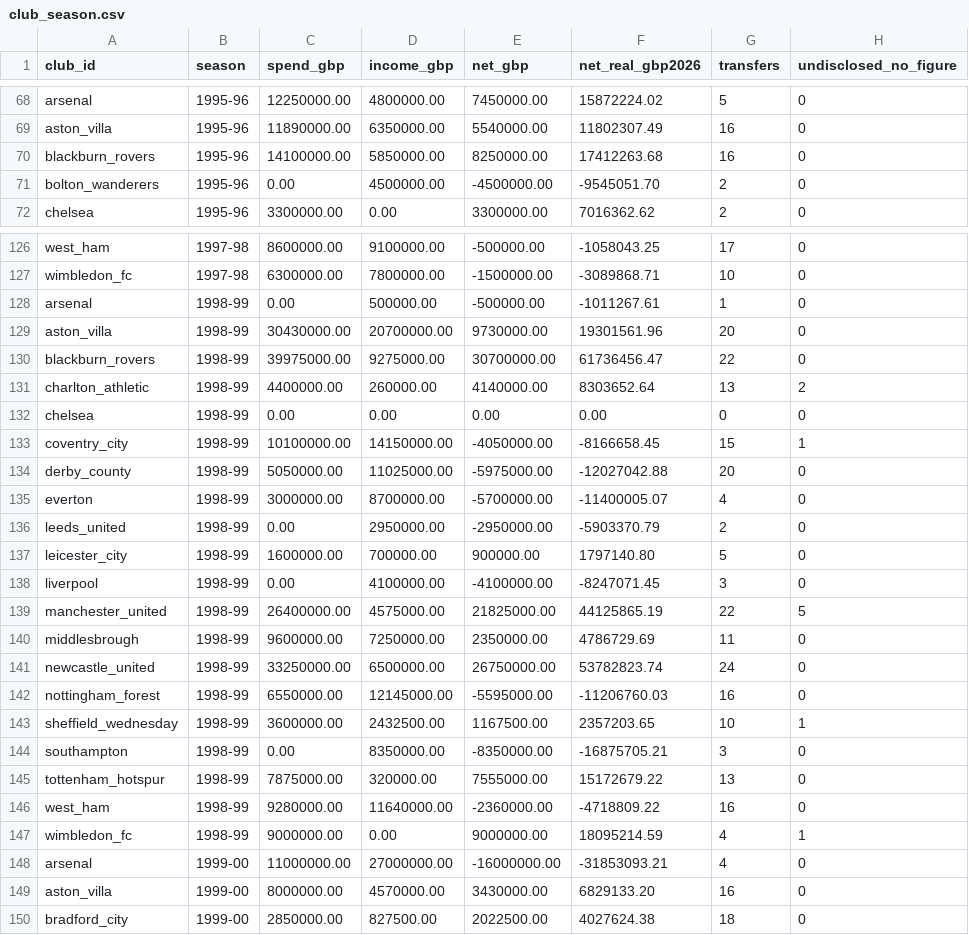
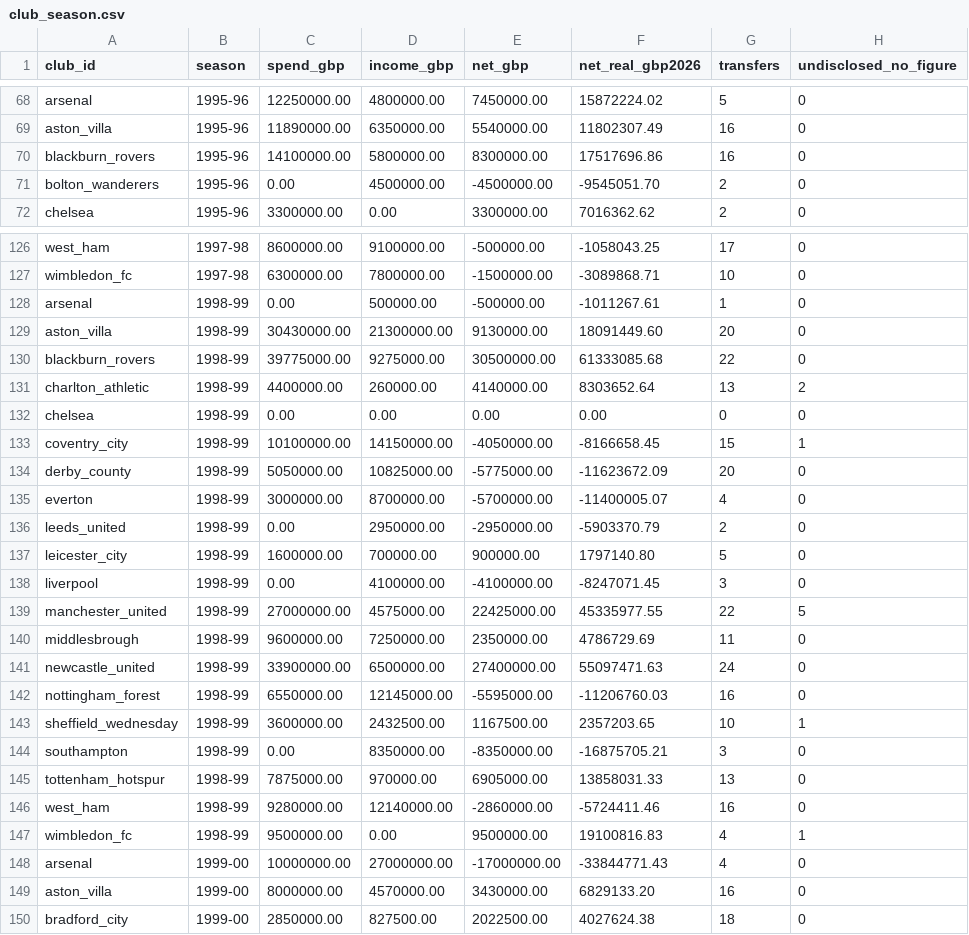
Before and after one commit to marketmarathon/race-through-time, a CSV file: data/rtt-101/club_season.csv, drawn as a sheet; only a part is shown, gaps mark what is left out; the diff covers the shown part only.

```diff
--- a/data/rtt-101/club_season.csv
+++ b/data/rtt-101/club_season.csv
@@ -69,3 +69,3 @@ arsenal,1995-96,12250000.00,4800000.00,7450000.00,15872224.02,5,0
 aston_villa,1995-96,11890000.00,6350000.00,5540000.00,11802307.49,16,0
-blackburn_rovers,1995-96,14100000.00,5850000.00,8250000.00,17412263.68,16,0
+blackburn_rovers,1995-96,14100000.00,5800000.00,8300000.00,17517696.86,16,0
 bolton_wanderers,1995-96,0.00,4500000.00,-4500000.00,-9545051.70,2,0
@@ -128,4 +128,4 @@ wimbledon_fc,1997-98,6300000.00,7800000.00,-1500000.00,-3089868.71,10,0
 arsenal,1998-99,0.00,500000.00,-500000.00,-1011267.61,1,0
-aston_villa,1998-99,30430000.00,20700000.00,9730000.00,19301561.96,20,0
-blackburn_rovers,1998-99,39975000.00,9275000.00,30700000.00,61736456.47,22,0
+aston_villa,1998-99,30430000.00,21300000.00,9130000.00,18091449.60,20,0
+blackburn_rovers,1998-99,39775000.00,9275000.00,30500000.00,61333085.68,22,0
 charlton_athletic,1998-99,4400000.00,260000.00,4140000.00,8303652.64,13,2
@@ -133,3 +133,3 @@ chelsea,1998-99,0.00,0.00,0.00,0.00,0,0
 coventry_city,1998-99,10100000.00,14150000.00,-4050000.00,-8166658.45,15,1
-derby_county,1998-99,5050000.00,11025000.00,-5975000.00,-12027042.88,20,0
+derby_county,1998-99,5050000.00,10825000.00,-5775000.00,-11623672.09,20,0
 everton,1998-99,3000000.00,8700000.00,-5700000.00,-11400005.07,4,0
@@ -138,5 +138,5 @@ leicester_city,1998-99,1600000.00,700000.00,900000.00,1797140.80,5,0
 liverpool,1998-99,0.00,4100000.00,-4100000.00,-8247071.45,3,0
-manchester_united,1998-99,26400000.00,4575000.00,21825000.00,44125865.19,22,5
+manchester_united,1998-99,27000000.00,4575000.00,22425000.00,45335977.55,22,5
 middlesbrough,1998-99,9600000.00,7250000.00,2350000.00,4786729.69,11,0
-newcastle_united,1998-99,33250000.00,6500000.00,26750000.00,53782823.74,24,0
+newcastle_united,1998-99,33900000.00,6500000.00,27400000.00,55097471.63,24,0
 nottingham_forest,1998-99,6550000.00,12145000.00,-5595000.00,-11206760.03,16,0
@@ -144,6 +144,6 @@ sheffield_wednesday,1998-99,3600000.00,2432500.00,1167500.00,2357203.65,10,1
 southampton,1998-99,0.00,8350000.00,-8350000.00,-16875705.21,3,0
-tottenham_hotspur,1998-99,7875000.00,320000.00,7555000.00,15172679.22,13,0
-west_ham,1998-99,9280000.00,11640000.00,-2360000.00,-4718809.22,16,0
-wimbledon_fc,1998-99,9000000.00,0.00,9000000.00,18095214.59,4,1
-arsenal,1999-00,11000000.00,27000000.00,-16000000.00,-31853093.21,4,0
+tottenham_hotspur,1998-99,7875000.00,970000.00,6905000.00,13858031.33,13,0
+west_ham,1998-99,9280000.00,12140000.00,-2860000.00,-5724411.46,16,0
+wimbledon_fc,1998-99,9500000.00,0.00,9500000.00,19100816.83,4,1
+arsenal,1999-00,10000000.00,27000000.00,-17000000.00,-33844771.43,4,0
 aston_villa,1999-00,8000000.00,4570000.00,3430000.00,6829133.20,16,0
```
Also changed, not shown: 102 edited cells elsewhere in this file, data/rtt-101/conflicts.csv, data/rtt-101/coverage.csv, 13 other files.
